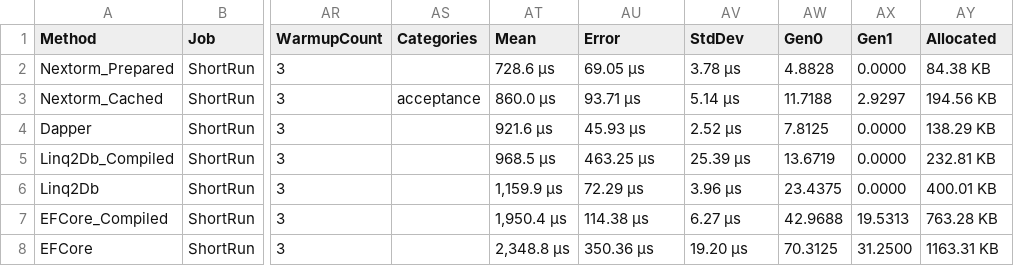
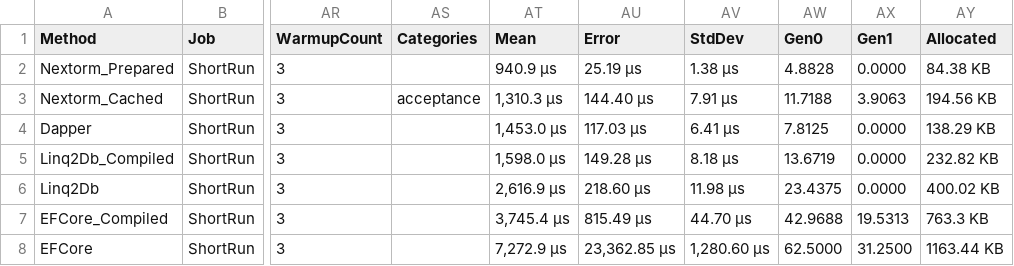
Before and after one commit to AlexeyShirshov/nextorm, a CSV file: benchmarks/BenchmarkDotNet.Artifacts/results/NextORM.Benchmark.SqliteBenchmarkAny-report.csv, drawn as a sheet; only a part is shown, gaps mark what is left out; the diff names each change by its address in the sheet, - before the commit and + after, or states it on an @@ line.

```diff
--- a/benchmarks/BenchmarkDotNet.Artifacts/results/NextORM.Benchmark.SqliteBenchmarkAny-report.csv
+++ b/benchmarks/BenchmarkDotNet.Artifacts/results/NextORM.Benchmark.SqliteBenchmarkAny-report.csv
-AT2 (Mean): 728.6 μs
+AT2 (Mean): 940.9 μs
-AU2 (Error): 69.05 μs
+AU2 (Error): 25.19 μs
-AV2 (StdDev): 3.78 μs
+AV2 (StdDev): 1.38 μs
-AT3 (Mean): 860.0 μs
+AT3 (Mean): 1,310.3 μs
-AU3 (Error): 93.71 μs
+AU3 (Error): 144.40 μs
-AV3 (StdDev): 5.14 μs
+AV3 (StdDev): 7.91 μs
-AX3 (Gen1): 2.9297
+AX3 (Gen1): 3.9063
-AT4 (Mean): 921.6 μs
+AT4 (Mean): 1,453.0 μs
-AU4 (Error): 45.93 μs
+AU4 (Error): 117.03 μs
-AV4 (StdDev): 2.52 μs
+AV4 (StdDev): 6.41 μs
-AT5 (Mean): 968.5 μs
+AT5 (Mean): 1,598.0 μs
-AU5 (Error): 463.25 μs
+AU5 (Error): 149.28 μs
-AV5 (StdDev): 25.39 μs
+AV5 (StdDev): 8.18 μs
-AY5 (Allocated): 232.81 KB
+AY5 (Allocated): 232.82 KB
-AT6 (Mean): 1,159.9 μs
+AT6 (Mean): 2,616.9 μs
-AU6 (Error): 72.29 μs
+AU6 (Error): 218.60 μs
-AV6 (StdDev): 3.96 μs
+AV6 (StdDev): 11.98 μs
-AY6 (Allocated): 400.01 KB
+AY6 (Allocated): 400.02 KB
-AT7 (Mean): 1,950.4 μs
+AT7 (Mean): 3,745.4 μs
-AU7 (Error): 114.38 μs
+AU7 (Error): 815.49 μs
-AV7 (StdDev): 6.27 μs
+AV7 (StdDev): 44.70 μs
-AY7 (Allocated): 763.28 KB
+AY7 (Allocated): 763.3 KB
-AT8 (Mean): 2,348.8 μs
+AT8 (Mean): 7,272.9 μs
-AU8 (Error): 350.36 μs
+AU8 (Error): 23,362.85 μs
-AV8 (StdDev): 19.20 μs
+AV8 (StdDev): 1,280.60 μs
-AW8 (Gen0): 70.3125
+AW8 (Gen0): 62.5000
-AY8 (Allocated): 1163.31 KB
+AY8 (Allocated): 1163.44 KB
```
Also changed, not shown: benchmarks/BenchmarkDotNet.Artifacts/results/NextORM.Benchmark.SqliteBenchmarkFeaturesFairCached-report.csv, benchmarks/BenchmarkDotNet.Artifacts/results/NextORM.Benchmark.SqliteBenchmarkIteration-report.csv, 19 other files.
